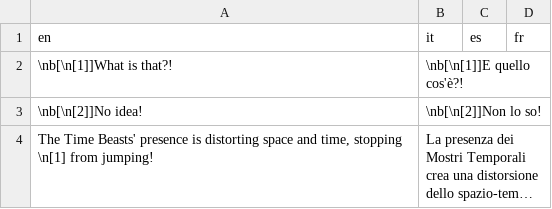
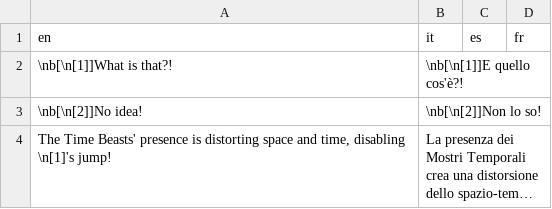
Before and after one commit to stesproject/Locale-oh2, a CSV file: map78.csv, drawn as a sheet; long unchanged cells end in …; the diff names each change by its address in the sheet, - before the commit and + after, or states it on an @@ line.

```diff
--- a/map78.csv
+++ b/map78.csv
-A4 (en): …and time, stopping \n[1] from jumping!
+A4 (en): …and time, disabling \n[1]'s jump!
```
Also changed, not shown: db.csv, map102.csv, 5 other files.
